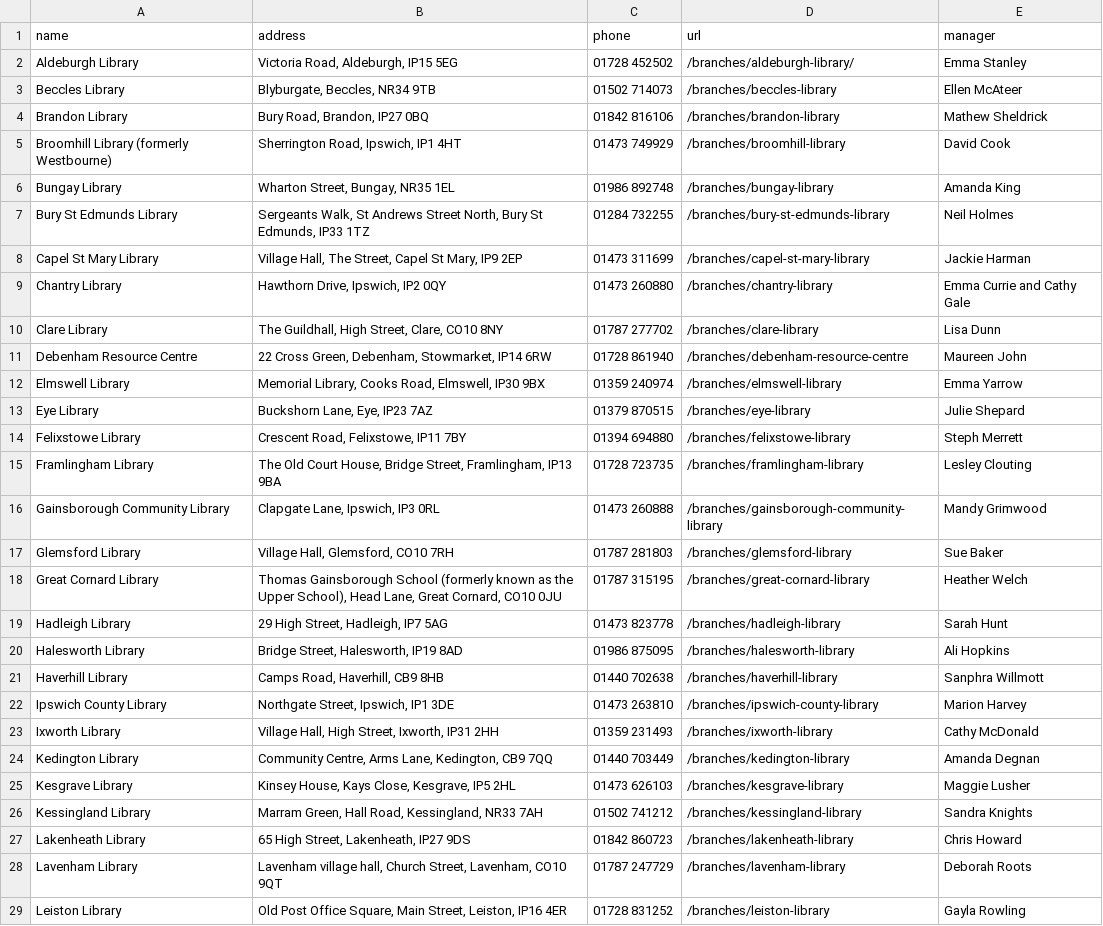
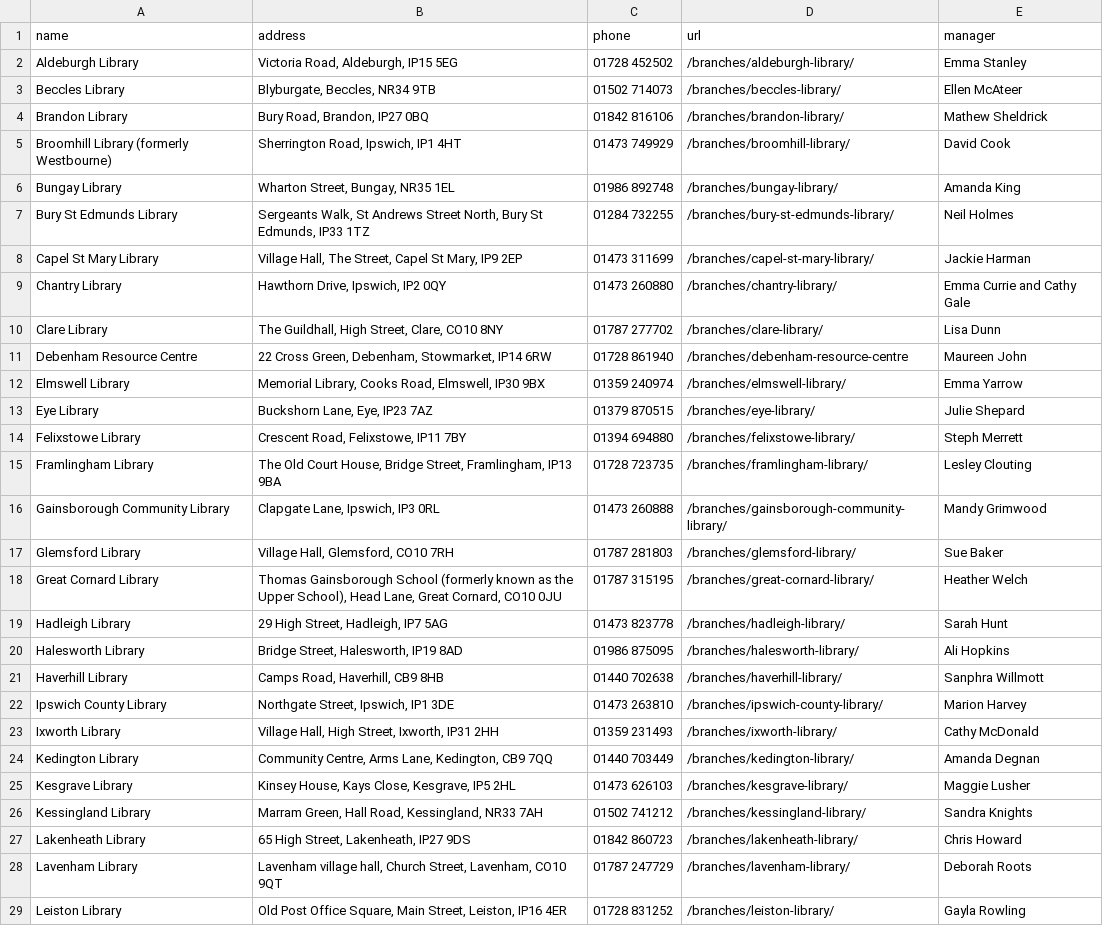
Before and after one commit to vestalux/sljekyll, a CSV file: _data/branches.csv, drawn as a sheet; only a part is shown; the diff covers the shown part only; the diff names each change by its address in the sheet, - before the commit and + after, or states it on an @@ line.

Commit message:
Add / to end of library URLs

```diff
--- a/_data/branches.csv
+++ b/_data/branches.csv
-D3 (url): /branches/beccles-library
+D3 (url): /branches/beccles-library/
-D4 (url): /branches/brandon-library
+D4 (url): /branches/brandon-library/
-D5 (url): /branches/broomhill-library
+D5 (url): /branches/broomhill-library/
-D6 (url): /branches/bungay-library
+D6 (url): /branches/bungay-library/
-D7 (url): /branches/bury-st-edmunds-library
+D7 (url): /branches/bury-st-edmunds-library/
-D8 (url): /branches/capel-st-mary-library
+D8 (url): /branches/capel-st-mary-library/
-D9 (url): /branches/chantry-library
+D9 (url): /branches/chantry-library/
-D10 (url): /branches/clare-library
+D10 (url): /branches/clare-library/
-D12 (url): /branches/elmswell-library
+D12 (url): /branches/elmswell-library/
-D13 (url): /branches/eye-library
+D13 (url): /branches/eye-library/
-D14 (url): /branches/felixstowe-library
+D14 (url): /branches/felixstowe-library/
-D15 (url): /branches/framlingham-library
+D15 (url): /branches/framlingham-library/
-D16 (url): /branches/gainsborough-community-library
+D16 (url): /branches/gainsborough-community-library/
-D17 (url): /branches/glemsford-library
+D17 (url): /branches/glemsford-library/
-D18 (url): /branches/great-cornard-library
+D18 (url): /branches/great-cornard-library/
-D19 (url): /branches/hadleigh-library
+D19 (url): /branches/hadleigh-library/
-D20 (url): /branches/halesworth-library
+D20 (url): /branches/halesworth-library/
-D21 (url): /branches/haverhill-library
+D21 (url): /branches/haverhill-library/
-D22 (url): /branches/ipswich-county-library
+D22 (url): /branches/ipswich-county-library/
-D23 (url): /branches/ixworth-library
+D23 (url): /branches/ixworth-library/
-D24 (url): /branches/kedington-library
+D24 (url): /branches/kedington-library/
-D25 (url): /branches/kesgrave-library
+D25 (url): /branches/kesgrave-library/
-D26 (url): /branches/kessingland-library
+D26 (url): /branches/kessingland-library/
-D27 (url): /branches/lakenheath-library
+D27 (url): /branches/lakenheath-library/
-D28 (url): /branches/lavenham-library
+D28 (url): /branches/lavenham-library/
-D29 (url): /branches/leiston-library
+D29 (url): /branches/leiston-library/
```
Also changed, not shown: 17 edited cells elsewhere in this file, 4 other files.
